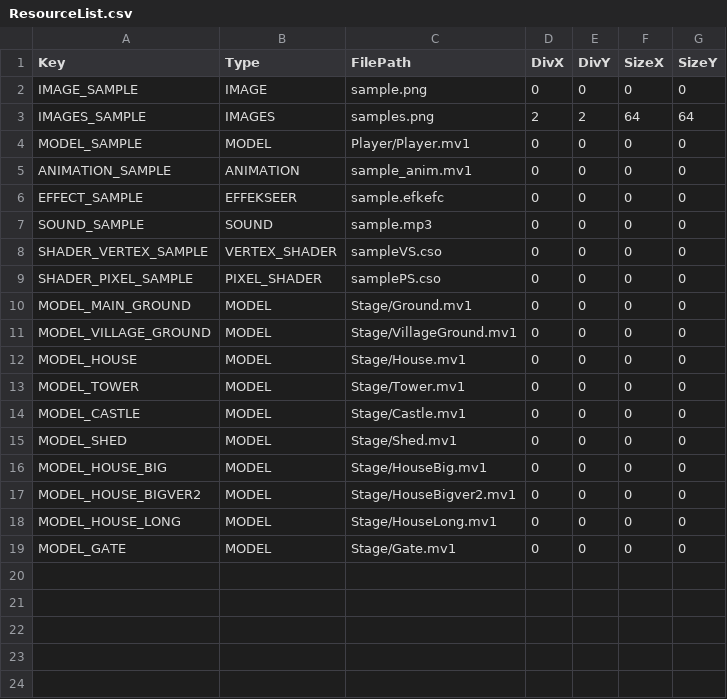
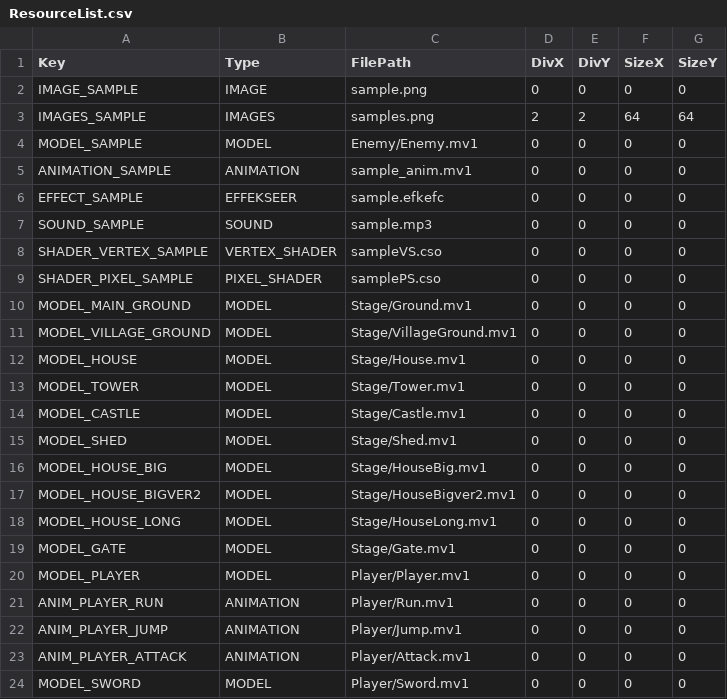
Before and after one commit to nemuiyozzz/Game_Works_Winter_2026, a CSV file: Data/Csv/ResourceList.csv, drawn as a sheet.

```diff
--- a/Data/Csv/ResourceList.csv
+++ b/Data/Csv/ResourceList.csv
@@ -3,3 +3,3 @@ IMAGE_SAMPLE,IMAGE,sample.png,0,0,0,0
 IMAGES_SAMPLE,IMAGES,samples.png,2,2,64,64
-MODEL_SAMPLE,MODEL,Player/Player.mv1,0,0,0,0
+MODEL_SAMPLE,MODEL,Enemy/Enemy.mv1,0,0,0,0
 ANIMATION_SAMPLE,ANIMATION,sample_anim.mv1,0,0,0,0
@@ -19 +19,6 @@ MODEL_HOUSE_LONG,MODEL,Stage/HouseLong.mv1,0,0,0,0
 MODEL_GATE,MODEL,Stage/Gate.mv1,0,0,0,0
+MODEL_PLAYER,MODEL,Player/Player.mv1,0,0,0,0
+ANIM_PLAYER_RUN,ANIMATION,Player/Run.mv1,0,0,0,0
+ANIM_PLAYER_JUMP,ANIMATION,Player/Jump.mv1,0,0,0,0
+ANIM_PLAYER_ATTACK,ANIMATION,Player/Attack.mv1,0,0,0,0
+MODEL_SWORD,MODEL,Player/Sword.mv1,0,0,0,0
```
Also changed, not shown: 29 other files.
